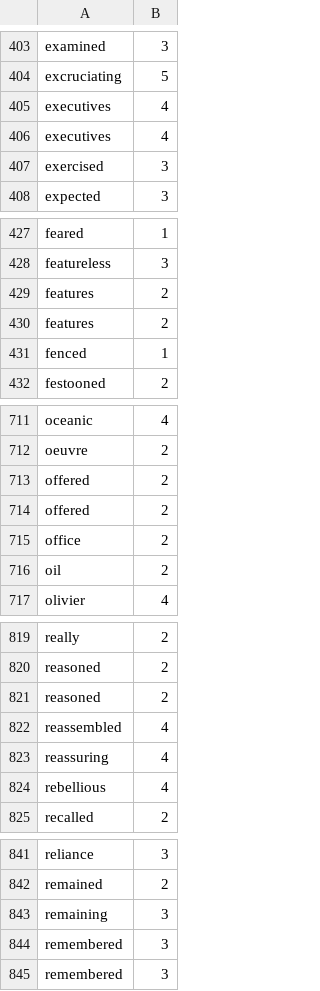
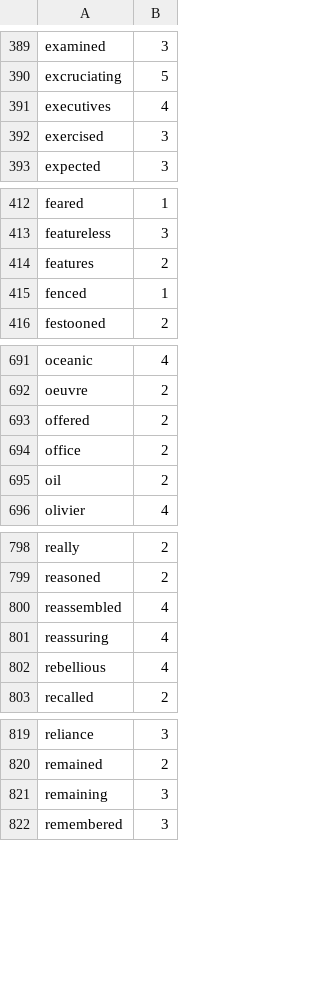
Before and after one commit to harrisj/nyt-haiku-python, a CSV file: nyt_haiku/data/syllable_counts.csv, drawn as a sheet; only a part is shown, gaps mark what is left out; the diff covers the shown part only.

```diff
--- a/nyt_haiku/data/syllable_counts.csv
+++ b/nyt_haiku/data/syllable_counts.csv
@@ -404,3 +390,2 @@ examined,3
 excruciating,5
-executives,4
 executives,4
@@ -428,3 +413,2 @@ feared,1
 featureless,3
-features,2
 features,2
@@ -712,3 +692,2 @@ oceanic,4
 oeuvre,2
-offered,2
 offered,2
@@ -820,3 +799,2 @@ really,2
 reasoned,2
-reasoned,2
 reassembled,4
@@ -843,3 +821,2 @@ remained,2
 remaining,3
-remembered,3
 remembered,3
```
Also changed, not shown: 21 removed rows elsewhere in this file.
